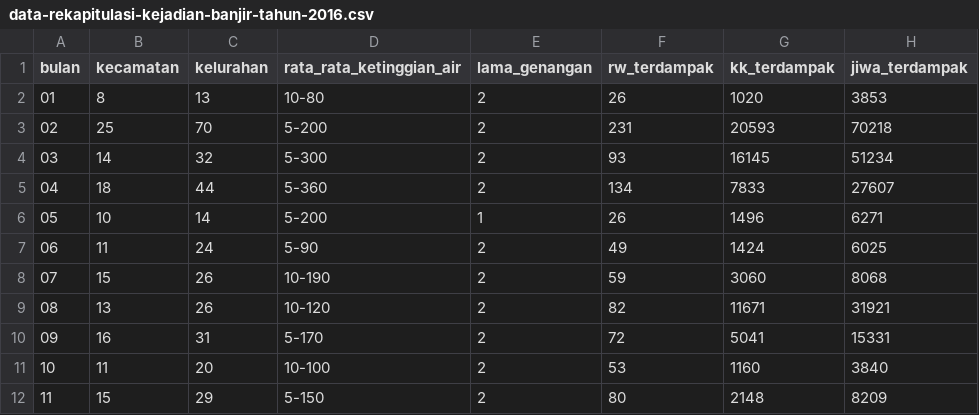
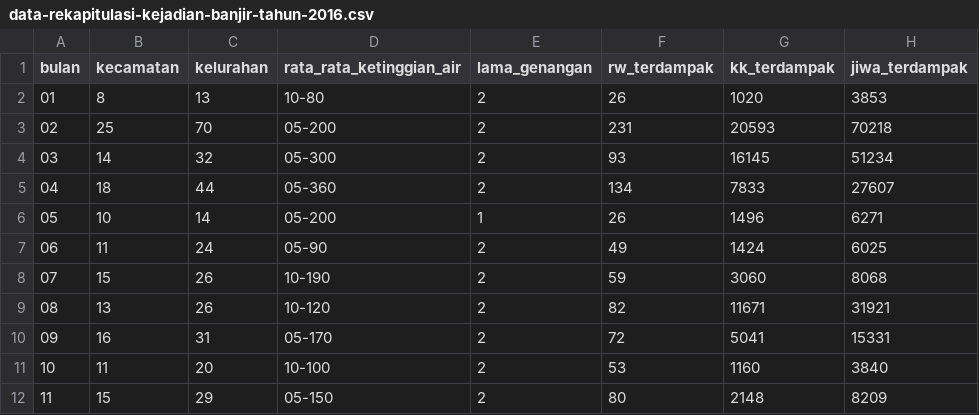
Before and after one commit to reza-nugraha32/data-sciences-lab, a CSV file: dataset-compfest/data-rekapitulasi-kejadian-banjir-tahun-2016.csv, drawn as a sheet; only a part is shown; the diff names each change by its address in the sheet, - before the commit and + after, or states it on an @@ line.

Commit message:
Update data-rekapitulasi-kejadian-banjir-tahun-2016.csv

```diff
--- a/dataset-compfest/data-rekapitulasi-kejadian-banjir-tahun-2016.csv
+++ b/dataset-compfest/data-rekapitulasi-kejadian-banjir-tahun-2016.csv
-D3 (rata_rata_ketinggian_air): 5-200
+D3 (rata_rata_ketinggian_air): 05-200
-D4 (rata_rata_ketinggian_air): 5-300
+D4 (rata_rata_ketinggian_air): 05-300
-D5 (rata_rata_ketinggian_air): 5-360
+D5 (rata_rata_ketinggian_air): 05-360
-D6 (rata_rata_ketinggian_air): 5-200
+D6 (rata_rata_ketinggian_air): 05-200
-D7 (rata_rata_ketinggian_air): 5-90
+D7 (rata_rata_ketinggian_air): 05-90
-D10 (rata_rata_ketinggian_air): 5-170
+D10 (rata_rata_ketinggian_air): 05-170
-D12 (rata_rata_ketinggian_air): 5-150
+D12 (rata_rata_ketinggian_air): 05-150
```
